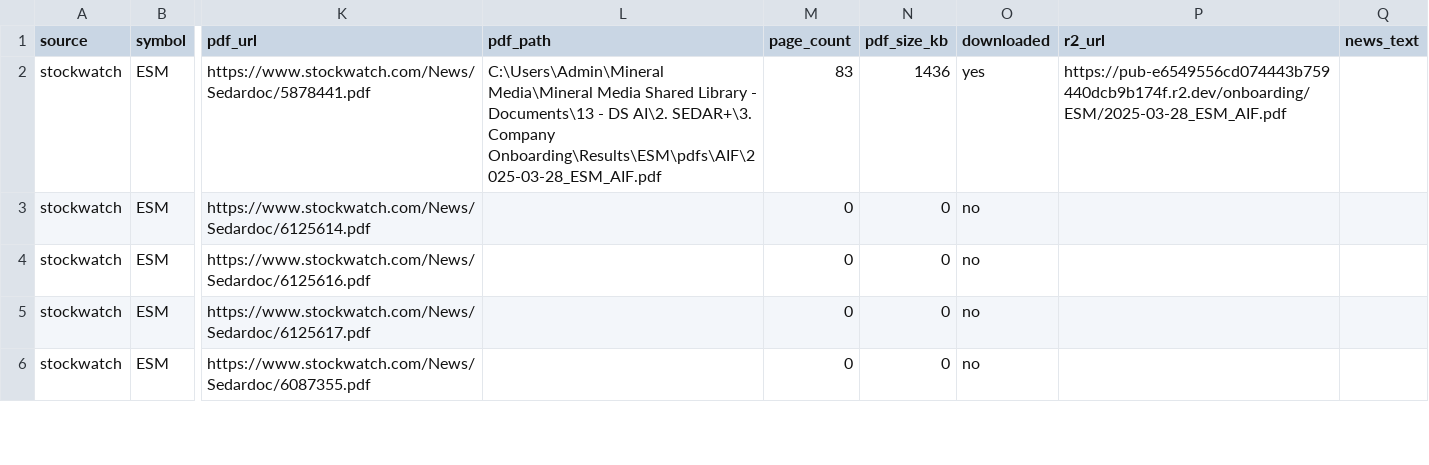
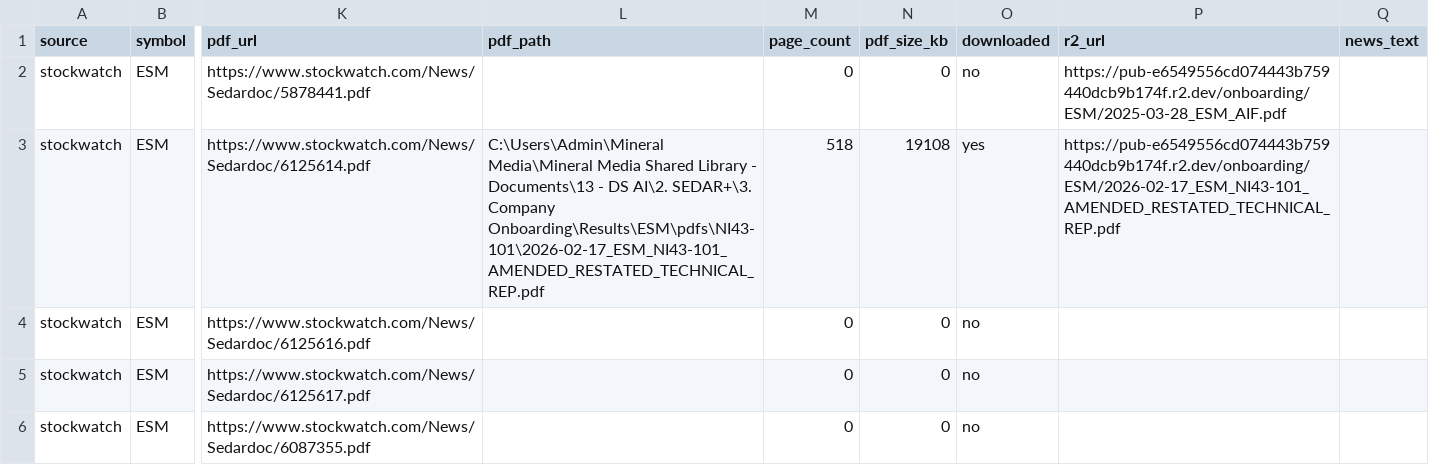
Before and after one commit to gcbarclawbot/sedar-automation, a CSV file: 3. Company Onboarding/Results/ESM/filings_log.csv, drawn as a sheet; only a part is shown, gaps mark what is left out; the diff covers the shown part only; the diff names each change by its address in the sheet, - before the commit and + after, or states it on an @@ line.

```diff
--- a/3. Company Onboarding/Results/ESM/filings_log.csv
+++ b/3. Company Onboarding/Results/ESM/filings_log.csv
-L2 (pdf_path): C:\Users\Admin\Mineral Media\Mineral Media Shared Library - Documents\13 - DS AI\2. SEDAR+\3. Company Onboarding\Results\ESM\pdfs\AIF\2025-03-28_ESM_AIF.pdf
+L2 (pdf_path): (empty)
-M2 (page_count): 83
+M2 (page_count): 0
-N2 (pdf_size_kb): 1436
+N2 (pdf_size_kb): 0
-O2 (downloaded): yes
+O2 (downloaded): no
-L3 (pdf_path): (empty)
+L3 (pdf_path): C:\Users\Admin\Mineral Media\Mineral Media Shared Library - Documents\13 - DS AI\2. SEDAR+\3. Company Onboarding\Results\ESM\pdfs\NI43-101\2026-02-17_ESM_NI43-101_AMENDED_RESTATED_TECHNICAL_REP.pdf
-M3 (page_count): 0
+M3 (page_count): 518
-N3 (pdf_size_kb): 0
+N3 (pdf_size_kb): 19108
-O3 (downloaded): no
+O3 (downloaded): yes
-P3 (r2_url): (empty)
+P3 (r2_url): https://pub-e6549556cd074443b759440dcb9b174f.r2.dev/onboarding/ESM/2026-02-17_ESM_NI43-101_AMENDED_RESTATED_TECHNICAL_REP.pdf
```
Also changed, not shown: 2 removed rows and 50 edited cells elsewhere in this file, 3. Company Onboarding/Results/ERD/filings_log.csv, 3. Company Onboarding/Results/ETG/filings_log.csv, 13 other files.
